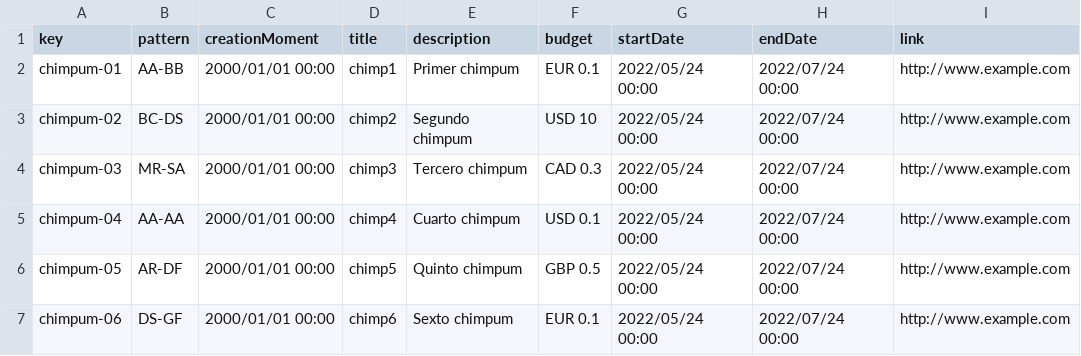
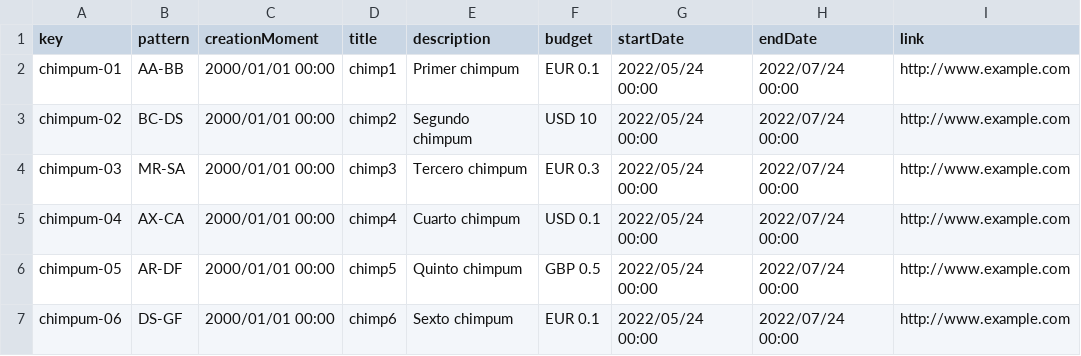
Before and after one commit to migrivros/Control-Check-DP2, a CSV file: src/main/webapp/WEB-INF/resources/sample-data/chimpum.csv, drawn as a sheet.

```diff
--- a/src/main/webapp/WEB-INF/resources/sample-data/chimpum.csv
+++ b/src/main/webapp/WEB-INF/resources/sample-data/chimpum.csv
@@ -3,4 +3,4 @@ chimpum-01,AA-BB,2000/01/01 00:00,chimp1,Primer chimpum,"EUR 0.1",2022/05/24 00:
 chimpum-02,BC-DS,2000/01/01 00:00,chimp2,Segundo chimpum,"USD 10",2022/05/24 00:00,2022/07/24 00:00, http://www.example.com
-chimpum-03,MR-SA,2000/01/01 00:00,chimp3,Tercero chimpum,"CAD 0.3",2022/05/24 00:00,2022/07/24 00:00, http://www.example.com
-chimpum-04,AA-AA,2000/01/01 00:00,chimp4,Cuarto chimpum,"USD 0.1",2022/05/24 00:00,2022/07/24 00:00, http://www.example.com
+chimpum-03,MR-SA,2000/01/01 00:00,chimp3,Tercero chimpum,"EUR 0.3",2022/05/24 00:00,2022/07/24 00:00, http://www.example.com
+chimpum-04,AX-CA,2000/01/01 00:00,chimp4,Cuarto chimpum,"USD 0.1",2022/05/24 00:00,2022/07/24 00:00, http://www.example.com
 chimpum-05,AR-DF,2000/01/01 00:00,chimp5,Quinto chimpum,"GBP 0.5",2022/05/24 00:00,2022/07/24 00:00, http://www.example.com
```
Also changed, not shown: src/main/webapp/WEB-INF/resources/sample-data/item.csv, 51 other files.
